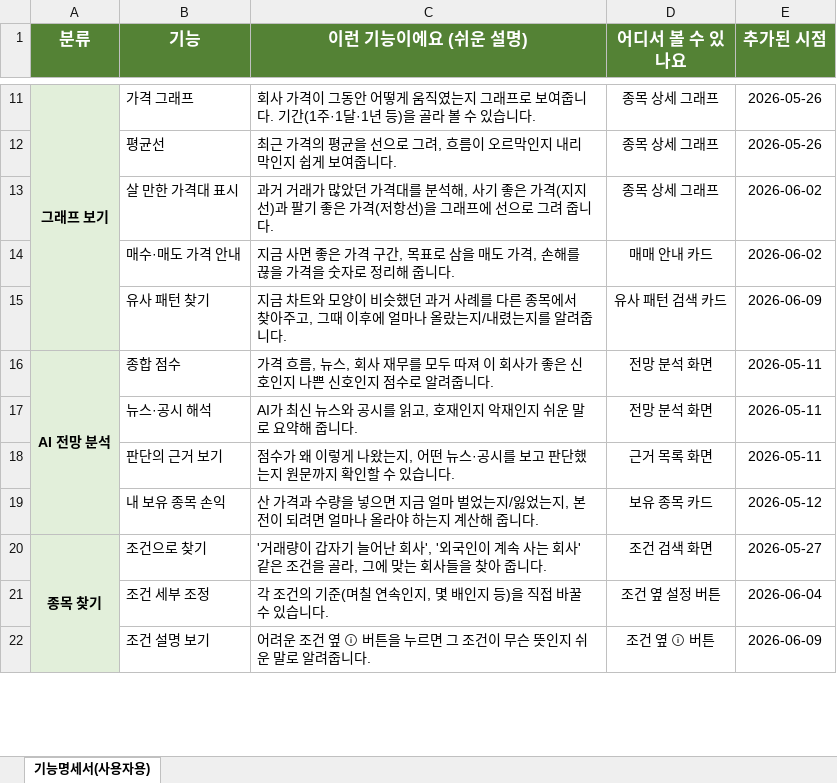
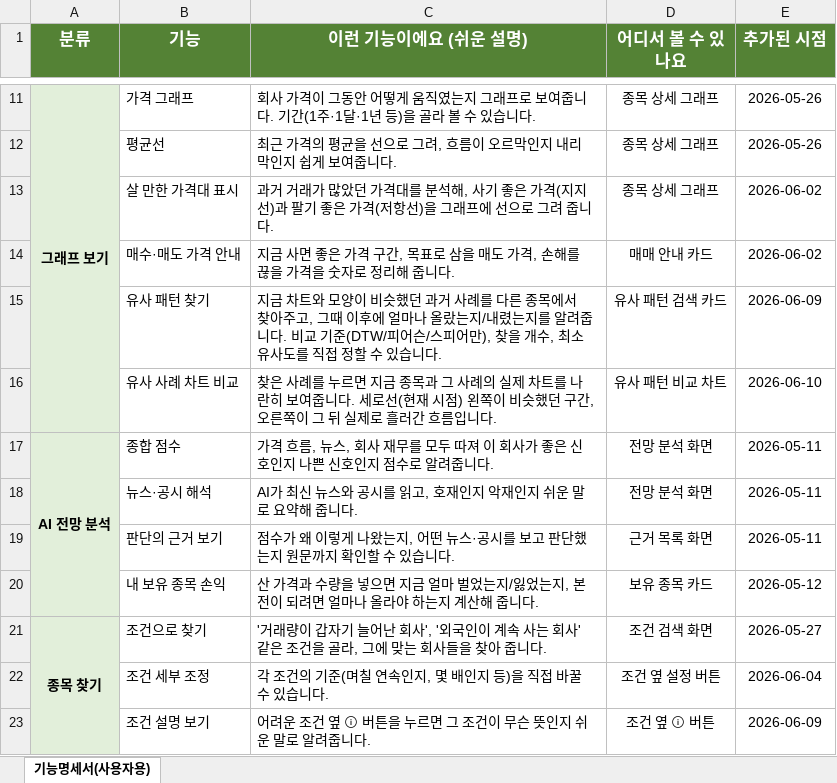
Before and after one commit to Hgyeol/Quantum_Electronics, an Excel workbook: 기능명세서_사용자용.xlsx, sheet 기능명세서(사용자용), drawn as a sheet; only a part is shown, gaps mark what is left out; values as stored, in another font and other column widths than the file's, no borders; the diff names each change by its address in the sheet, - before the commit and + after, or states it on an @@ line.

```diff
--- a/기능명세서_사용자용.xlsx (sheet 기능명세서(사용자용))
+++ b/기능명세서_사용자용.xlsx (sheet 기능명세서(사용자용))
-C15 (이런 기능이에요 (쉬운 설명)): …줍니다.
+C15 (이런 기능이에요 (쉬운 설명)): …줍니다. 비교 기준(DTW/피어슨/스피어만), 찾을 개수, 최소 유사도를 직접 정할 수 있습니다.
+row 16:  | 유사 사례 차트 비교 | 찾은 사례를 누르면 지금 종목과 그 사례의 실제 차트를 나란히 보여줍니다. 세로선(현재 시점) 왼쪽이 비슷했던 구간, 오른쪽이 그 뒤 실제로 흘러간 흐름입니다. | 유사 패턴 비교 차트 | 2026-06-10
```
Also changed, not shown: 기능명세서.xlsx, 1 other file.
